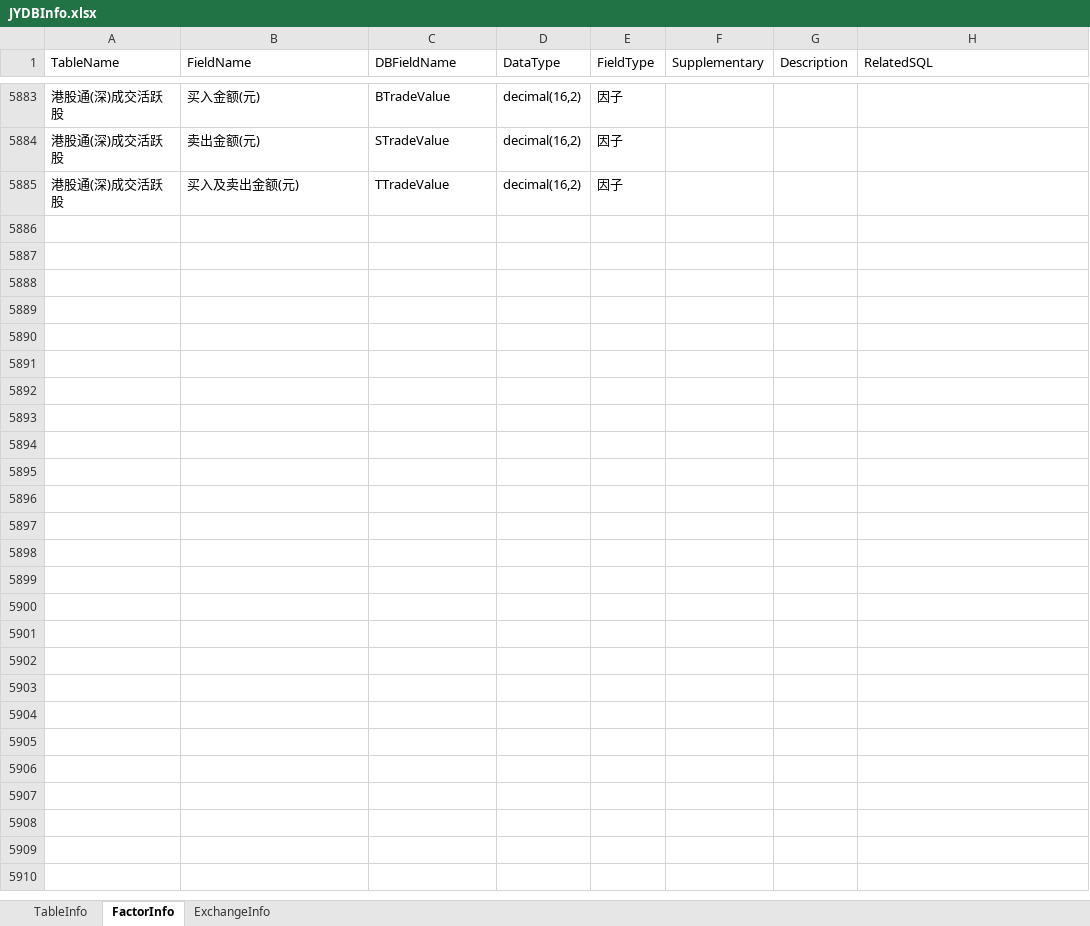
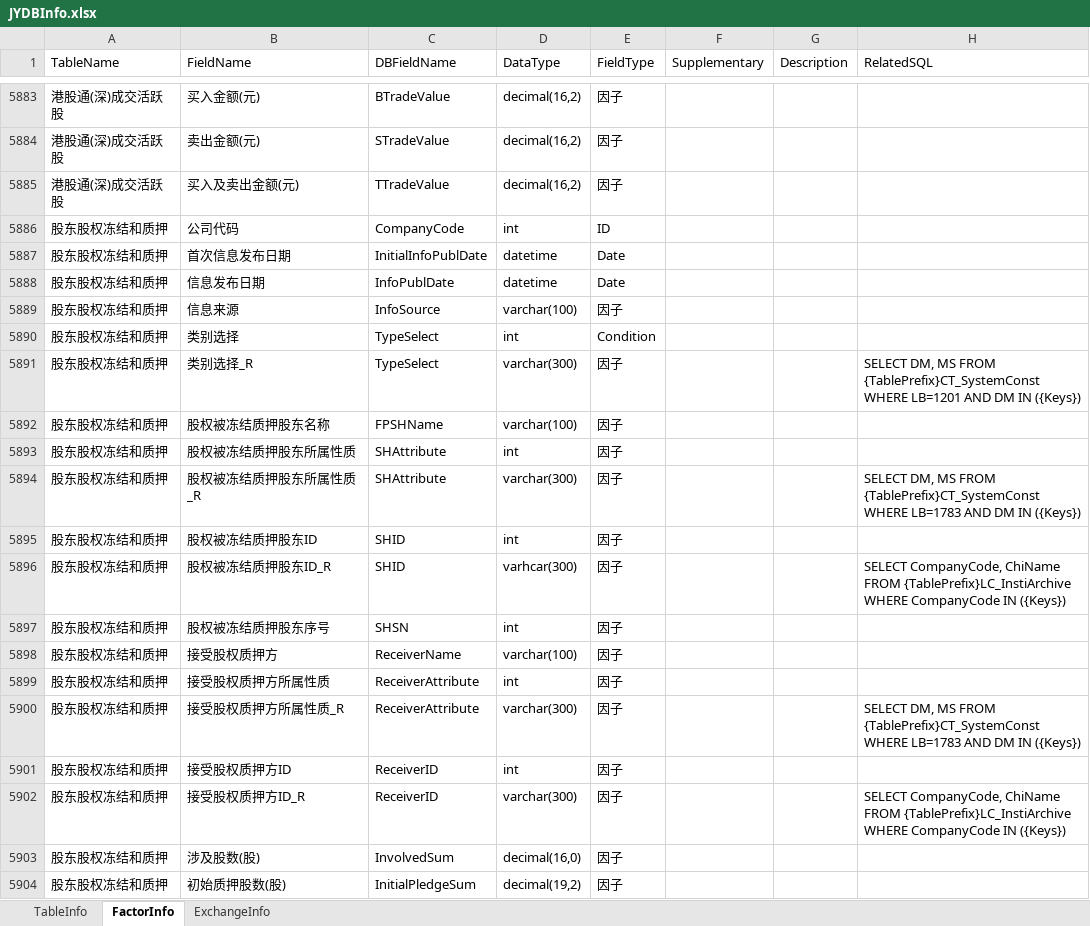
Before and after one commit to Scorpi000/QuantStudio, an Excel workbook: QuantStudio/Resource/JYDBInfo.xlsx, sheet FactorInfo, drawn as a sheet; only a part is shown, gaps mark what is left out; values as stored, in another font and other column widths than the file's, no borders; the diff covers the shown part only; the diff names each change by its address in the sheet, - before the commit and + after, or states it on an @@ line.

```diff
--- a/QuantStudio/Resource/JYDBInfo.xlsx (sheet FactorInfo)
+++ b/QuantStudio/Resource/JYDBInfo.xlsx (sheet FactorInfo)
+row 5886: 股东股权冻结和质押 | 公司代码 | CompanyCode | int | ID
+row 5887: 股东股权冻结和质押 | 首次信息发布日期 | InitialInfoPublDate | datetime | Date
+row 5888: 股东股权冻结和质押 | 信息发布日期 | InfoPublDate | datetime | Date
+row 5889: 股东股权冻结和质押 | 信息来源 | InfoSource | varchar(100) | 因子
+row 5890: 股东股权冻结和质押 | 类别选择 | TypeSelect | int | Condition
+row 5891: 股东股权冻结和质押 | 类别选择_R | TypeSelect | varchar(300) | 因子 |  |  | SELECT DM, MS FROM {TablePrefix}CT_SystemConst WHERE LB=1201 AND DM IN ({Keys})
+row 5892: 股东股权冻结和质押 | 股权被冻结质押股东名称 | FPSHName | varchar(100) | 因子
+row 5893: 股东股权冻结和质押 | 股权被冻结质押股东所属性质 | SHAttribute | int | 因子
+row 5894: 股东股权冻结和质押 | 股权被冻结质押股东所属性质_R | SHAttribute | varchar(300) | 因子 |  |  | SELECT DM, MS FROM {TablePrefix}CT_SystemConst WHERE LB=1783 AND DM IN ({Keys})
+row 5895: 股东股权冻结和质押 | 股权被冻结质押股东ID | SHID | int | 因子
+row 5896: 股东股权冻结和质押 | 股权被冻结质押股东ID_R | SHID | varhcar(300) | 因子 |  |  | SELECT CompanyCode, ChiName FROM {TablePrefix}LC_InstiArchive WHERE CompanyCode IN ({Keys})
+row 5897: 股东股权冻结和质押 | 股权被冻结质押股东序号 | SHSN | int | 因子
+row 5898: 股东股权冻结和质押 | 接受股权质押方 | ReceiverName | varchar(100) | 因子
+row 5899: 股东股权冻结和质押 | 接受股权质押方所属性质 | ReceiverAttribute | int | 因子
+row 5900: 股东股权冻结和质押 | 接受股权质押方所属性质_R | ReceiverAttribute | varchar(300) | 因子 |  |  | SELECT DM, MS FROM {TablePrefix}CT_SystemConst WHERE LB=1783 AND DM IN ({Keys})
+row 5901: 股东股权冻结和质押 | 接受股权质押方ID | ReceiverID | int | 因子
+row 5902: 股东股权冻结和质押 | 接受股权质押方ID_R | ReceiverID | varchar(300) | 因子 |  |  | SELECT CompanyCode, ChiName FROM {TablePrefix}LC_InstiArchive WHERE CompanyCode IN ({Keys})
+row 5903: 股东股权冻结和质押 | 涉及股数(股) | InvolvedSum | decimal(16,0) | 因子
+row 5904: 股东股权冻结和质押 | 初始质押股数(股) | InitialPledgeSum | decimal(19,2) | 因子
```
Also changed, not shown: 249 added rows and 38 edited cells elsewhere in this sheet, sheet TableInfo, hidden cells, 1 other file.
